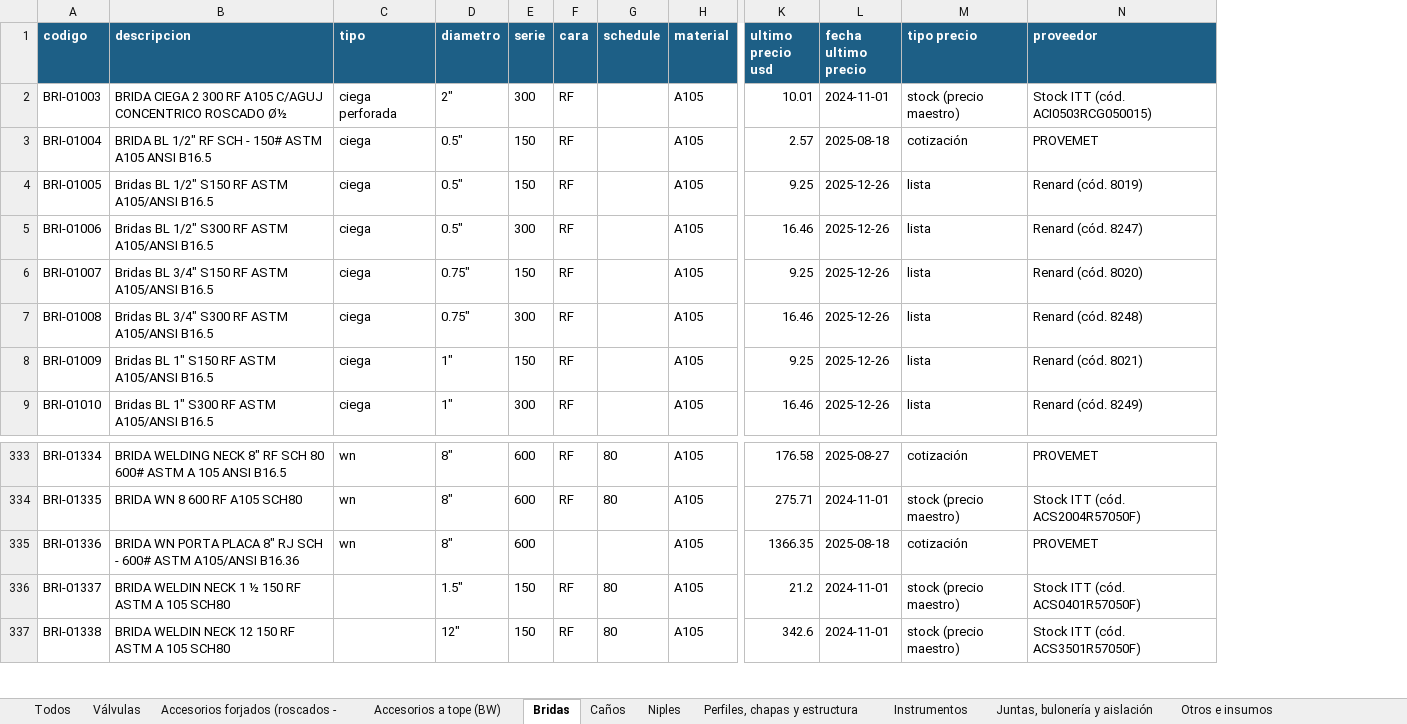
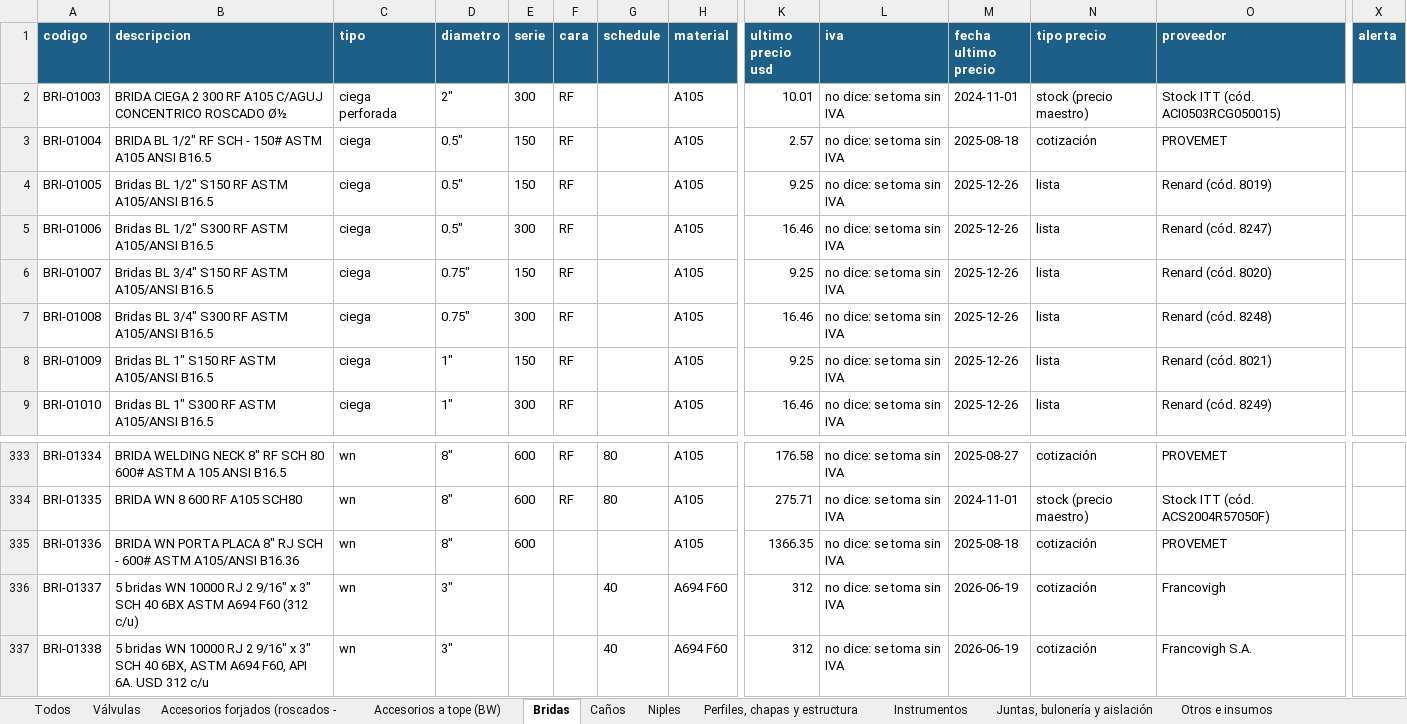
Before and after one commit to ricardoalvarezu2-cyber/cotizador-itt-2.0, an Excel workbook: conocimiento/precios/catalogo_materiales.xlsx, sheet Bridas, drawn as a sheet; only a part is shown, gaps mark what is left out; values as stored, in another font and other column widths than the file's, no borders; addresses are those after the commit; the diff covers the shown part only; the diff names each change by its address in the sheet, - before the commit and + after, or states it on an @@ line.

```diff
--- a/conocimiento/precios/catalogo_materiales.xlsx (sheet Bridas)
+++ b/conocimiento/precios/catalogo_materiales.xlsx (sheet Bridas)
+column L (iva), rows 2-9: all no dice: se toma sin IVA; rows 333-337: all no dice: se toma sin IVA
+column X (alerta), empty
-B336 (descripcion): BRIDA WELDIN NECK 1 ½ 150 RF ASTM A 105 SCH80
+B336 (descripcion): 5 bridas WN 10000 RJ 2 9/16" x 3" SCH 40 6BX ASTM A694 F60 (312 c/u)
-C336:C337 (tipo): (empty)
+C336:C337 (tipo): wn
-D336 (diametro): 1.5"
+D336 (diametro): 3"
-E336:E337 (serie): 150
+E336:E337 (serie): (empty)
-F336:F337 (cara): RF
+F336:F337 (cara): (empty)
-G336:G337 (schedule): 80
+G336:G337 (schedule): 40
-H336:H337 (material): A105
+H336:H337 (material): A694 F60
-K336 (ultimo precio usd): 21.2
+K336 (ultimo precio usd): 312
-M336:M337 (fecha ultimo precio): 2024-11-01
+M336:M337 (fecha ultimo precio): 2026-06-19
-N336:N337 (tipo precio): stock (precio maestro)
+N336:N337 (tipo precio): cotización
-O336 (proveedor): Stock ITT (cód. ACS0401R57050F)
+O336 (proveedor): Francovigh
-B337 (descripcion): BRIDA WELDIN NECK 12 150 RF ASTM A 105 SCH80
+B337 (descripcion): 5 bridas WN 10000 RJ 2 9/16" x 3" SCH 40 6BX, ASTM A694 F60, API 6A. USD 312 c/u
-D337 (diametro): 12"
+D337 (diametro): 3"
-K337 (ultimo precio usd): 342.6
+K337 (ultimo precio usd): 312
-O337 (proveedor): Stock ITT (cód. ACS3501R57050F)
+O337 (proveedor): Francovigh S.A.
```
Also changed, not shown: 1 removed row and 586 edited cells elsewhere in this sheet, sheet Todos, sheet Accesorios a tope (BW), sheet Accesorios forjados (roscados -, sheet Otros e insumos, sheet Caños, sheet Juntas, bulonería y aislación, 4 more sheets, cotizaciones/COT26-1003-001_CAPEX_OQ8209/COT26-1003-001_CAPEX_OQ8209.xlsx, cotizaciones/COT26-1003-001_CAPEX_OQ8209/compras/COT26-1003-001_pedido_materiales_compras.xlsx, 25 other files.
